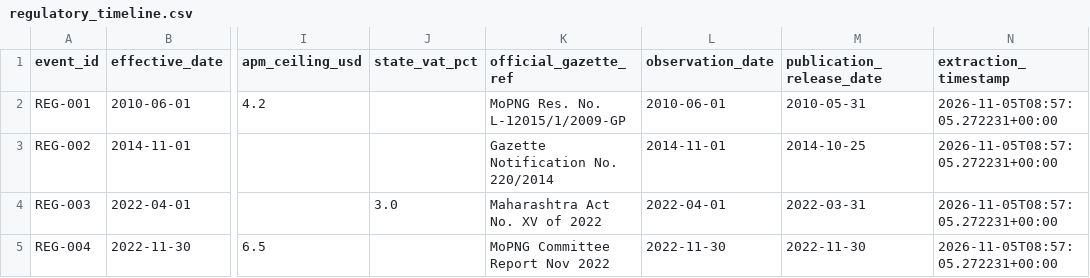
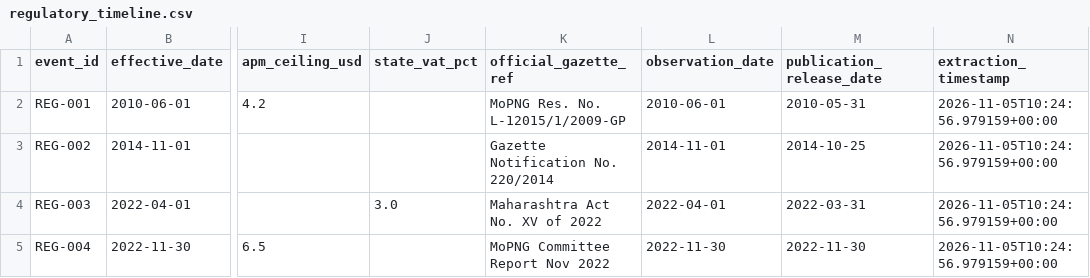
Before and after one commit to PremPastagia/BTP-Project, a CSV file: BTP_CNG_Data/structured/policy_events/regulatory_timeline.csv, drawn as a sheet; only a part is shown, gaps mark what is left out; the diff covers the shown part only; the diff names each change by its address in the sheet, - before the commit and + after, or states it on an @@ line.

```diff
--- a/BTP_CNG_Data/structured/policy_events/regulatory_timeline.csv
+++ b/BTP_CNG_Data/structured/policy_events/regulatory_timeline.csv
-N2:N5 (extraction_timestamp): 2026-11-05T08:57:05.272231+00:00
+N2:N5 (extraction_timestamp): 2026-11-05T10:24:56.979159+00:00
```
Also changed, not shown: 1 added row and 3 edited cells elsewhere in this file, BTP_CNG_Data/metadata/city_coverage_matrix.csv, BTP_CNG_Data/metadata/source_registry.csv, 36 other files.
